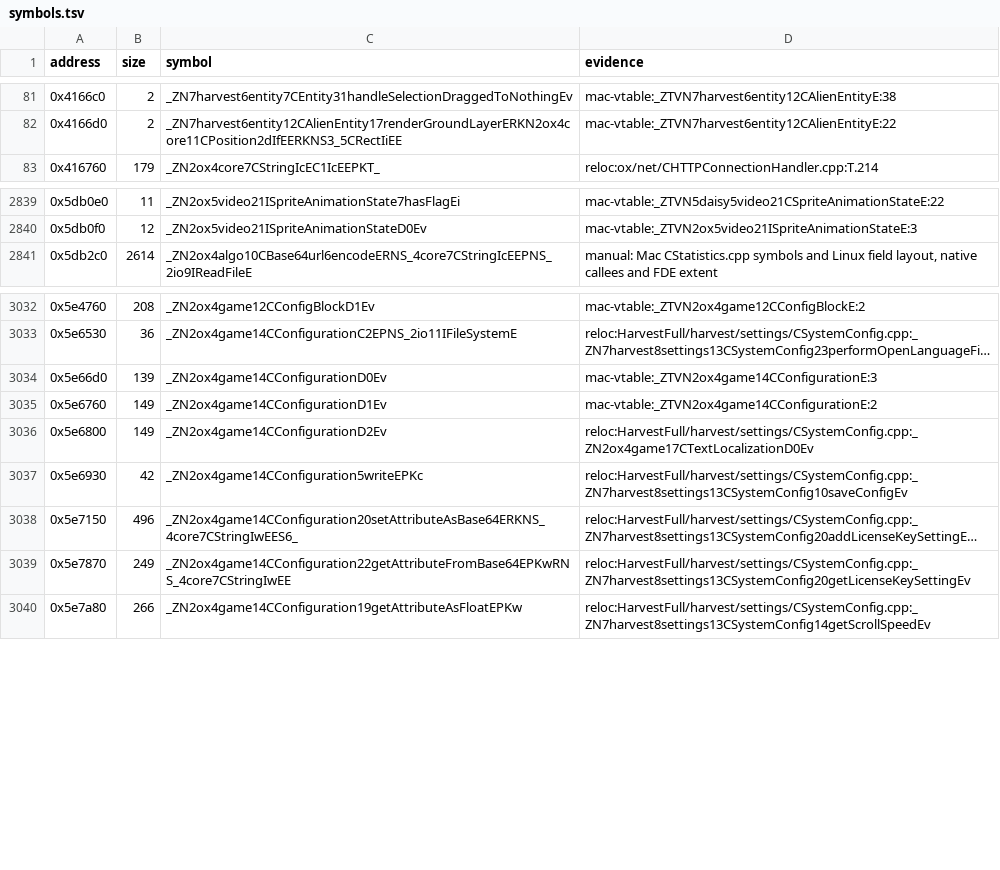
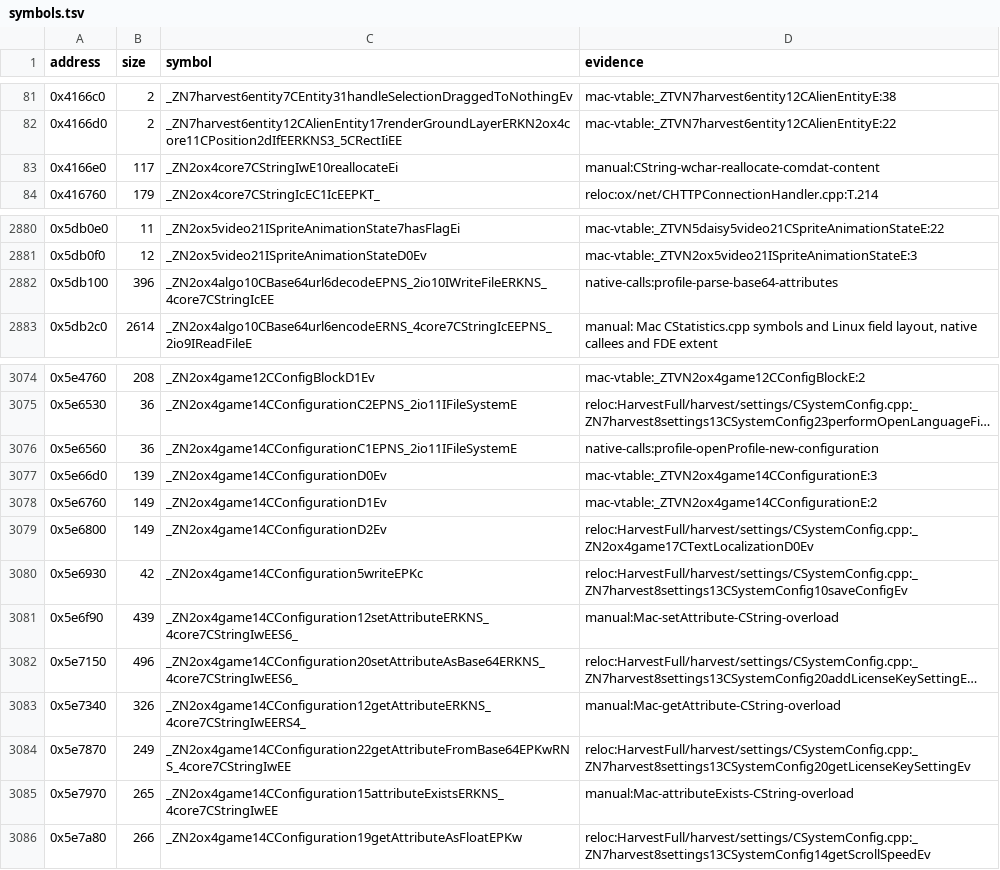
Before and after one commit to banteg/harvest, a TSV file: config/1.18-linux-amd64/symbols.tsv, drawn as a sheet; only a part is shown, gaps mark what is left out; long unchanged cells end in …; the diff covers the shown part only; the diff names each change by its address in the sheet, - before the commit and + after, or states it on an @@ line.

Commit message:
feat(src): recover CHarvestProfile unit

```diff
--- a/config/1.18-linux-amd64/symbols.tsv
+++ b/config/1.18-linux-amd64/symbols.tsv
+row 83: 0x4166e0 | 117 | _ZN2ox4core7CStringIwE10reallocateEi | manual:CString-wchar-reallocate-comdat-content
+row 2882: 0x5db100 | 396 | _ZN2ox4algo10CBase64url6decodeEPNS_2io10IWriteFileERKNS_4core7CStringIcEE | native-calls:profile-parse-base64-attributes
+row 3076: 0x5e6560 | 36 | _ZN2ox4game14CConfigurationC1EPNS_2io11IFileSystemE | native-calls:profile-openProfile-new-configuration
+row 3081: 0x5e6f90 | 439 | _ZN2ox4game14CConfiguration12setAttributeERKNS_4core7CStringIwEES6_ | manual:Mac-setAttribute-CString-overload
+row 3083: 0x5e7340 | 326 | _ZN2ox4game14CConfiguration12getAttributeERKNS_4core7CStringIwEERS4_ | manual:Mac-getAttribute-CString-overload
+row 3085: 0x5e7970 | 265 | _ZN2ox4game14CConfiguration15attributeExistsERKNS_4core7CStringIwEE | manual:Mac-attributeExists-CString-overload
```
Also changed, not shown: 40 added rows elsewhere in this file, 7 other files.
